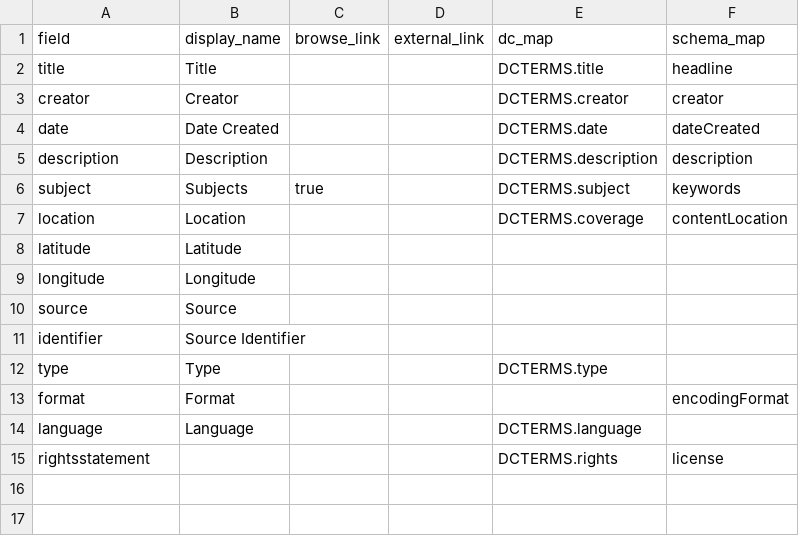
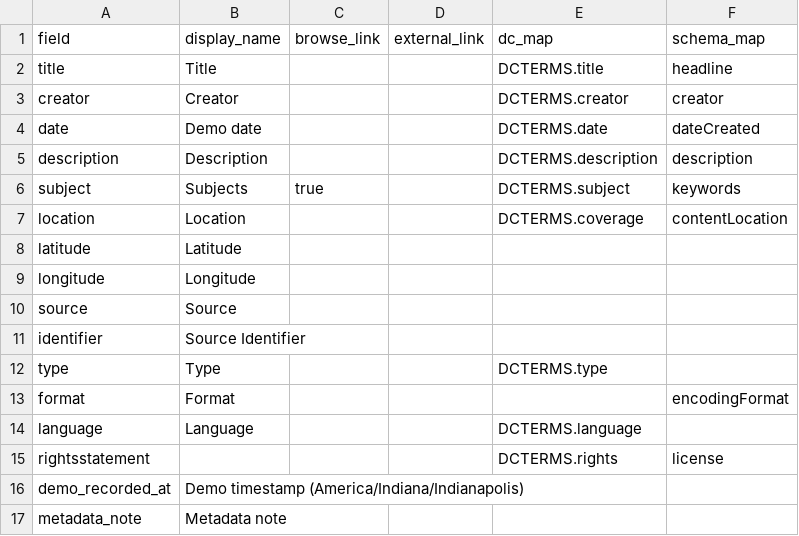
Before and after one commit to desaibhargav/collectionbuilder-3dxr, a CSV file: _data/config-metadata.csv, drawn as a sheet.

```diff
--- a/_data/config-metadata.csv
+++ b/_data/config-metadata.csv
@@ -3,3 +3,3 @@ title,Title,,,DCTERMS.title,headline
 creator,Creator,,,DCTERMS.creator,creator
-date,Date Created,,,DCTERMS.date,dateCreated
+date,Demo date,,,DCTERMS.date,dateCreated
 description,Description,,,DCTERMS.description,description
@@ -15 +15,3 @@ language,Language,,,DCTERMS.language,
 rightsstatement,,,,DCTERMS.rights,license
+demo_recorded_at,Demo timestamp (America/Indiana/Indianapolis),,,,
+metadata_note,Metadata note,,,,
```
Also changed, not shown: _data/3dxr-metadata.csv, 6 other files.
